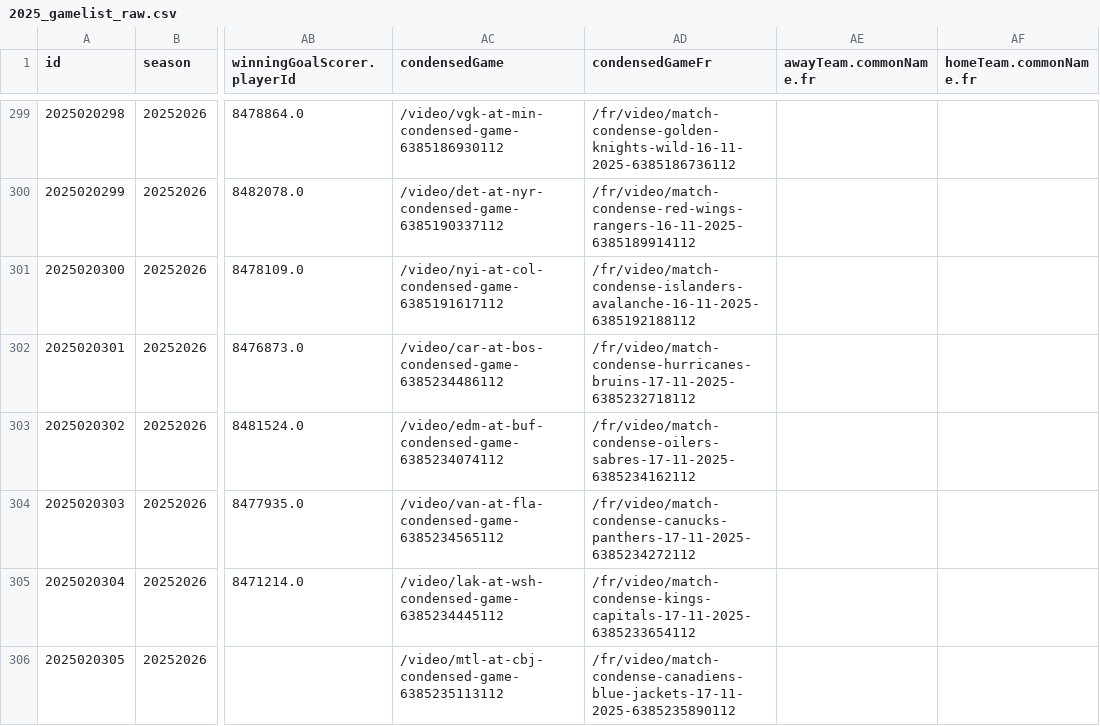
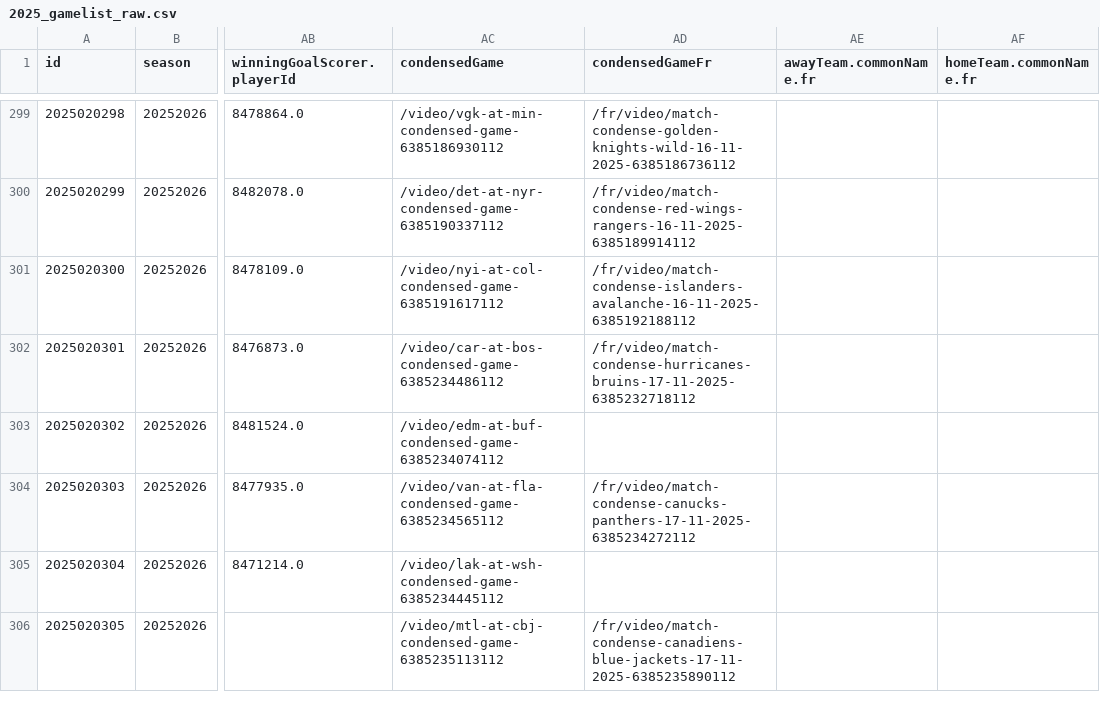
Before and after one commit to justinjjlee/NHL-Analytics, a CSV file: latest/box/2025_gamelist_raw.csv, drawn as a sheet; only a part is shown, gaps mark what is left out; the diff covers the shown part only; the diff names each change by its address in the sheet, - before the commit and + after, or states it on an @@ line.

```diff
--- a/latest/box/2025_gamelist_raw.csv
+++ b/latest/box/2025_gamelist_raw.csv
-AD303 (condensedGameFr): /fr/video/match-condense-oilers-sabres-17-11-2025-6385234162112
+AD303 (condensedGameFr): (empty)
-AD305 (condensedGameFr): /fr/video/match-condense-kings-capitals-17-11-2025-6385233654112
+AD305 (condensedGameFr): (empty)
```
Also changed, not shown: 4 added rows and 4 edited cells elsewhere in this file, latest/box/2025_box.csv, latest/box/2025_box_gameStats.csv, 6 other files.
